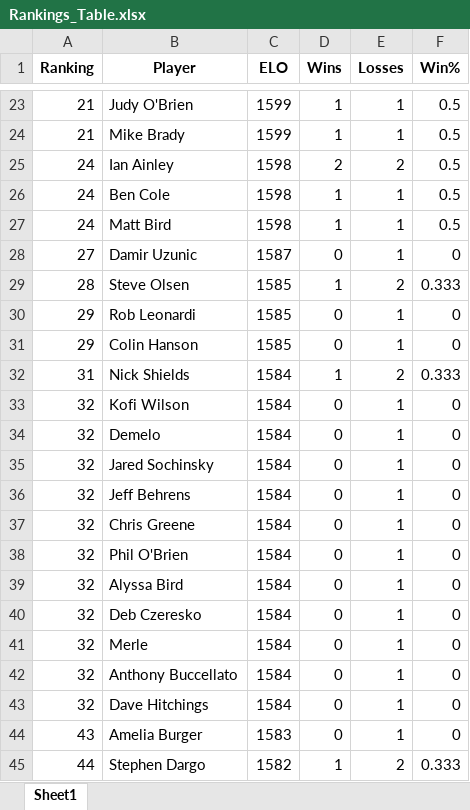
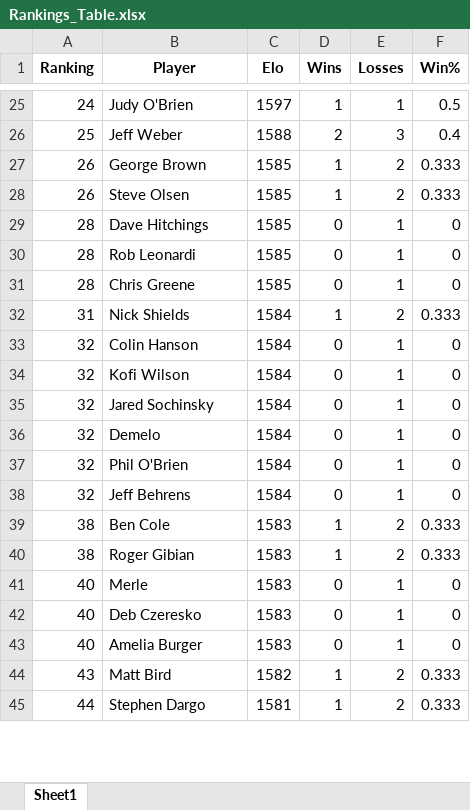
Before and after one commit to mdunlap15/shuffleboard_rankings, an Excel workbook: Rankings_Table.xlsx, sheet Sheet1, drawn as a sheet; only a part is shown, gaps mark what is left out; values as stored, in another font and other column widths than the file's, no borders; removed rows and columns are numbered as before the commit, all else as after; the diff covers the shown part only; the diff names each change by its address in the sheet, - before the commit and + after, or states it on an @@ line.

```diff
--- a/Rankings_Table.xlsx (sheet Sheet1)
+++ b/Rankings_Table.xlsx (sheet Sheet1)
-C1: ELO
+C1: Elo
-A25 (Ranking): 21
+A25 (Ranking): 24
-C25 (Elo): 1599
+C25 (Elo): 1597
-row 24: 21 | Mike Brady | 1599 | 1 | 1 | 0.5
-row 25: 24 | Ian Ainley | 1598 | 2 | 2 | 0.5
-row 26: 24 | Ben Cole | 1598 | 1 | 1 | 0.5
-row 27: 24 | Matt Bird | 1598 | 1 | 1 | 0.5
-row 28: 27 | Damir Uzunic | 1587 | 0 | 1 | 0
+row 26: 25 | Jeff Weber | 1588 | 2 | 3 | 0.4
+row 27: 26 | George Brown | 1585 | 1 | 2 | 0.333
-A28 (Ranking): 28
+A28 (Ranking): 26
+row 29: 28 | Dave Hitchings | 1585 | 0 | 1 | 0
-A30:A31 (Ranking): 29
+A30:A31 (Ranking): 28
-B31 (Player): Colin Hanson
+B31 (Player): Chris Greene
+row 33: 32 | Colin Hanson | 1584 | 0 | 1 | 0
+row 37: 32 | Phil O'Brien | 1584 | 0 | 1 | 0
-row 37: 32 | Chris Greene | 1584 | 0 | 1 | 0
+row 39: 38 | Ben Cole | 1583 | 1 | 2 | 0.333
+row 40: 38 | Roger Gibian | 1583 | 1 | 2 | 0.333
-A41 (Ranking): 32
+A41 (Ranking): 40
-B41 (Player): Phil O'Brien
+B41 (Player): Merle
-C41 (Elo): 1584
+C41 (Elo): 1583
-row 39: 32 | Alyssa Bird | 1584 | 0 | 1 | 0
-A42 (Ranking): 32
+A42 (Ranking): 40
-C42 (Elo): 1584
+C42 (Elo): 1583
-row 41: 32 | Merle | 1584 | 0 | 1 | 0
-row 42: 32 | Anthony Buccellato | 1584 | 0 | 1 | 0
-row 43: 32 | Dave Hitchings | 1584 | 0 | 1 | 0
-A43 (Ranking): 43
+A43 (Ranking): 40
+row 44: 43 | Matt Bird | 1582 | 1 | 2 | 0.333
-C45 (Elo): 1582
+C45 (Elo): 1581
```
Also changed, not shown: 10 added rows, 8 removed rows and 23 edited cells elsewhere in this sheet, 4 other files.
